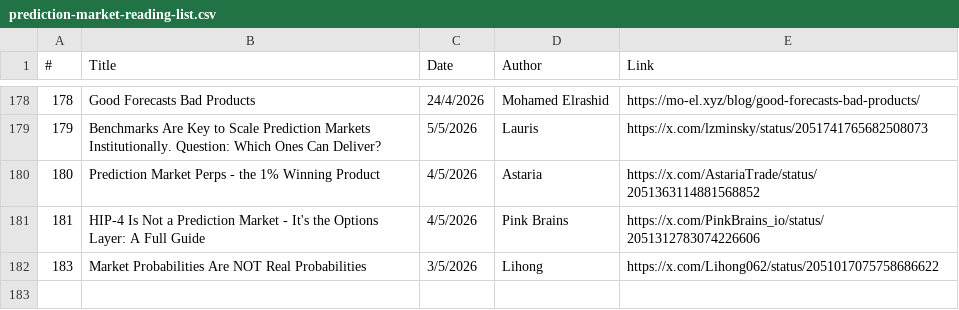
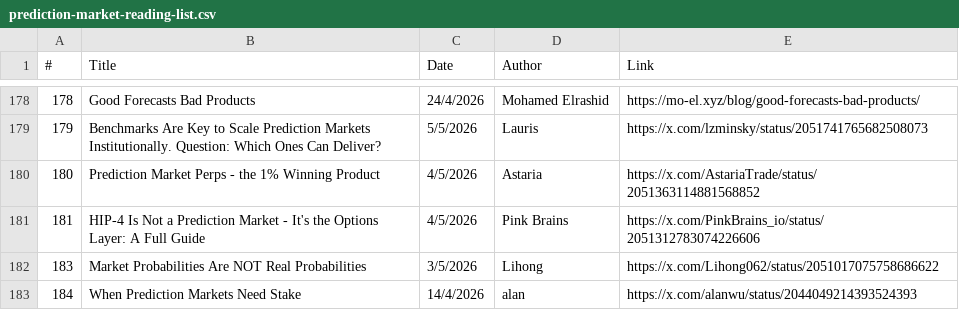
Before and after one commit to michaellwy/onprediction, a CSV file: prediction-market-reading-list.csv, drawn as a sheet; only a part is shown, gaps mark what is left out.

```diff
--- a/prediction-market-reading-list.csv
+++ b/prediction-market-reading-list.csv
@@ -182 +182,2 @@
 183,"Market Probabilities Are NOT Real Probabilities",3/5/2026,Lihong,https://x.com/Lihong062/status/2051017075758686622
+184,"When Prediction Markets Need Stake",14/4/2026,alan,https://x.com/alanwu/status/2044049214393524393
```
Also changed, not shown: 1 other file.
